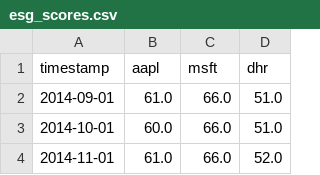
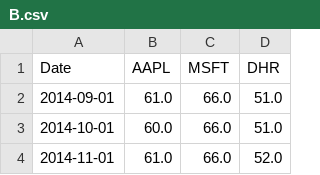
Before and after one commit to Maxen97/esg-index, a CSV file: db/B.csv (was db/esg_scores.csv), drawn as a sheet; only a part is shown; removed rows and columns are numbered as before the commit, all else as after; the diff names each change by its address in the sheet, - before the commit and + after, or states it on an @@ line.

```diff
--- a/db/esg_scores.csv
+++ b/db/B.csv
-row 1: timestamp | aapl | msft | dhr
+row 1: Date | AAPL | MSFT | DHR
```
Also changed, not shown: db/historic_raw_daily_prices.csv, 4 other files.
